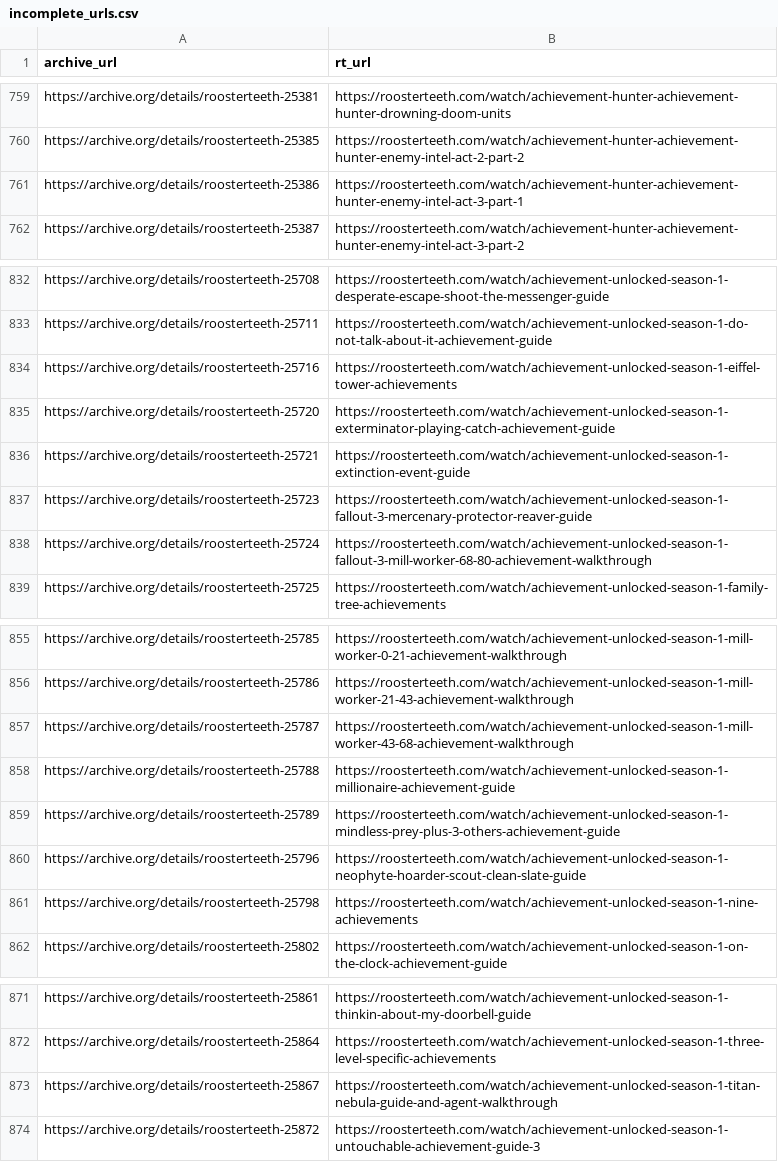
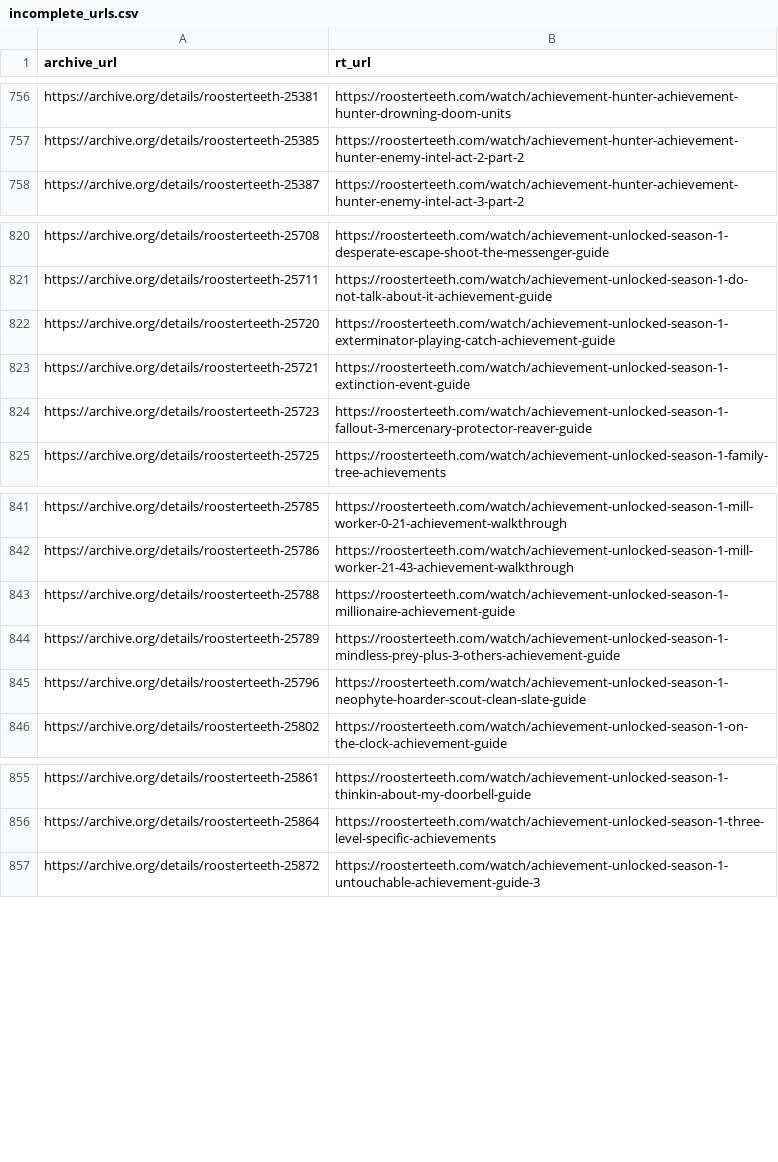
Before and after one commit to shiruken/rt-archive, a CSV file: data/incomplete_urls.csv, drawn as a sheet; only a part is shown, gaps mark what is left out; the diff covers the shown part only.

```diff
--- a/data/incomplete_urls.csv
+++ b/data/incomplete_urls.csv
@@ -760,3 +757,2 @@ https://archive.org/details/roosterteeth-25381,https://roosterteeth.com/watch/ac
 https://archive.org/details/roosterteeth-25385,https://roosterteeth.com/watch/achievement-hunter-achievement-hunter-enemy-intel-act-2-part-2
-https://archive.org/details/roosterteeth-25386,https://roosterteeth.com/watch/achievement-hunter-achievement-hunter-enemy-intel-act-3-part-1
 https://archive.org/details/roosterteeth-25387,https://roosterteeth.com/watch/achievement-hunter-achievement-hunter-enemy-intel-act-3-part-2
@@ -833,3 +821,2 @@ https://archive.org/details/roosterteeth-25708,https://roosterteeth.com/watch/ac
 https://archive.org/details/roosterteeth-25711,https://roosterteeth.com/watch/achievement-unlocked-season-1-do-not-talk-about-it-achievement-guide
-https://archive.org/details/roosterteeth-25716,https://roosterteeth.com/watch/achievement-unlocked-season-1-eiffel-tower-achievements
 https://archive.org/details/roosterteeth-25720,https://roosterteeth.com/watch/achievement-unlocked-season-1-exterminator-playing-catch-achievement-guide
@@ -837,3 +824,2 @@ https://archive.org/details/roosterteeth-25721,https://roosterteeth.com/watch/ac
 https://archive.org/details/roosterteeth-25723,https://roosterteeth.com/watch/achievement-unlocked-season-1-fallout-3-mercenary-protector-reaver-guide
-https://archive.org/details/roosterteeth-25724,https://roosterteeth.com/watch/achievement-unlocked-season-1-fallout-3-mill-worker-68-80-achievement-walkthrough
 https://archive.org/details/roosterteeth-25725,https://roosterteeth.com/watch/achievement-unlocked-season-1-family-tree-achievements
@@ -856,3 +842,2 @@ https://archive.org/details/roosterteeth-25785,https://roosterteeth.com/watch/ac
 https://archive.org/details/roosterteeth-25786,https://roosterteeth.com/watch/achievement-unlocked-season-1-mill-worker-21-43-achievement-walkthrough
-https://archive.org/details/roosterteeth-25787,https://roosterteeth.com/watch/achievement-unlocked-season-1-mill-worker-43-68-achievement-walkthrough
 https://archive.org/details/roosterteeth-25788,https://roosterteeth.com/watch/achievement-unlocked-season-1-millionaire-achievement-guide
@@ -860,3 +845,2 @@ https://archive.org/details/roosterteeth-25789,https://roosterteeth.com/watch/ac
 https://archive.org/details/roosterteeth-25796,https://roosterteeth.com/watch/achievement-unlocked-season-1-neophyte-hoarder-scout-clean-slate-guide
-https://archive.org/details/roosterteeth-25798,https://roosterteeth.com/watch/achievement-unlocked-season-1-nine-achievements
 https://archive.org/details/roosterteeth-25802,https://roosterteeth.com/watch/achievement-unlocked-season-1-on-the-clock-achievement-guide
@@ -872,3 +856,2 @@ https://archive.org/details/roosterteeth-25861,https://roosterteeth.com/watch/ac
 https://archive.org/details/roosterteeth-25864,https://roosterteeth.com/watch/achievement-unlocked-season-1-three-level-specific-achievements
-https://archive.org/details/roosterteeth-25867,https://roosterteeth.com/watch/achievement-unlocked-season-1-titan-nebula-guide-and-agent-walkthrough
 https://archive.org/details/roosterteeth-25872,https://roosterteeth.com/watch/achievement-unlocked-season-1-untouchable-achievement-guide-3
```
Also changed, not shown: 11 removed rows elsewhere in this file, docs/incomplete/incomplete.csv, 7 other files.
